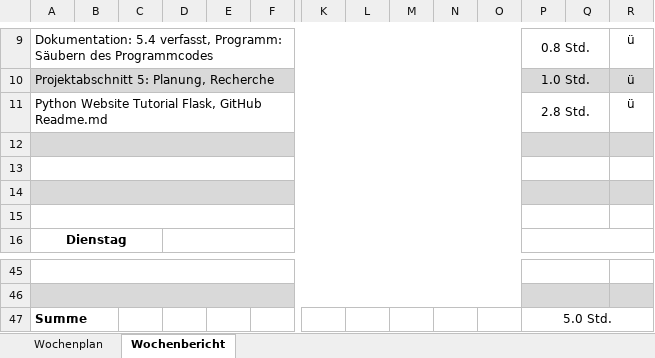
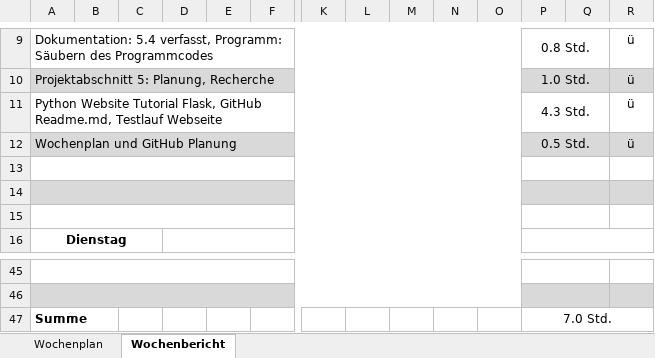
Before and after one commit to JellefAbbenseth/schoolProject, an Excel workbook: Documents/Wochenplan und -bericht/Orga_Wochenplan_KW29.xlsx, sheet Wochenbericht, drawn as a sheet; only a part is shown, gaps mark what is left out; values as stored, in another font and other column widths than the file's, no borders; rows hold the shown columns only; the diff names each change by its address in the sheet, - before the commit and + after, or states it on an @@ line.

```diff
--- a/Documents/Wochenplan und -bericht/Orga_Wochenplan_KW29.xlsx (sheet Wochenbericht)
+++ b/Documents/Wochenplan und -bericht/Orga_Wochenplan_KW29.xlsx (sheet Wochenbericht)
-A11: …Flask, GitHub Readme.md
+A11: …Flask, GitHub Readme.md, Testlauf Webseite
-P11: 2.8 Std.
+P11: 4.3 Std.
-row 12: (empty)
+row 12: Wochenplan und GitHub Planung |  |  |  |  |  |  |  |  |  |  | 0.5 Std. |  | ü
-P47: 5.0 Std.
+P47: 7.0 Std.
```
Also changed, not shown: Documents/Dokumentation/Projektphasen.xlsx.
